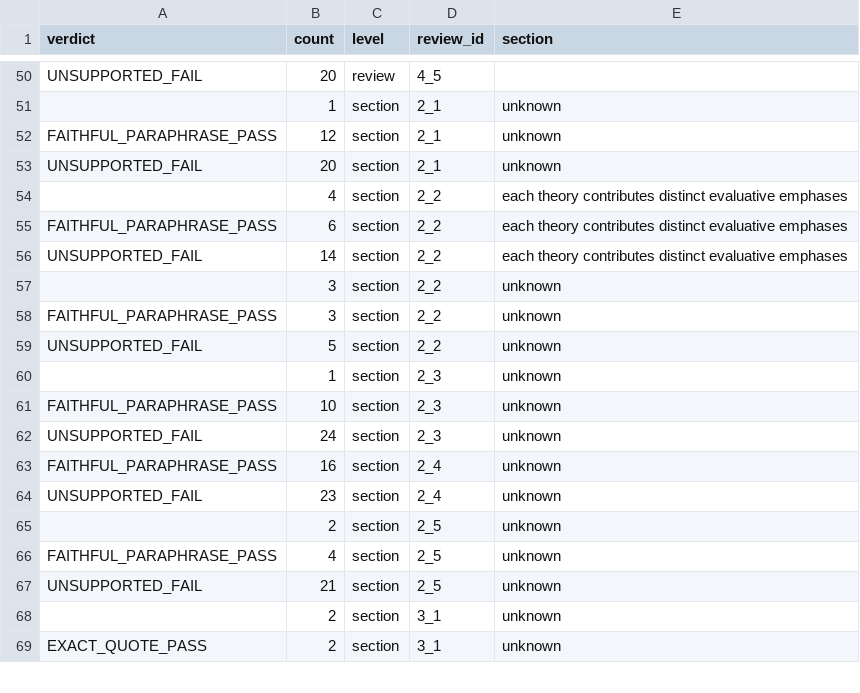
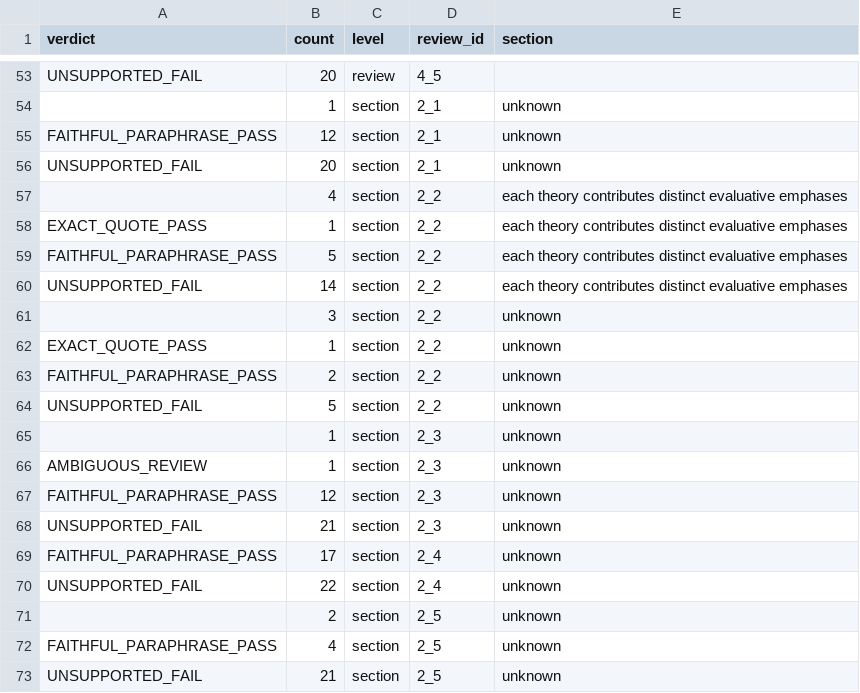
Before and after one commit to ghcnlm/citation-audit-rewrites, a CSV file: outputs/summary_dashboard.csv, drawn as a sheet; only a part is shown, gaps mark what is left out; the shorter side is filled out with more unchanged rows; the diff covers the shown part only.

Commit message:
fix: update CSV outputs; add debug helper

```diff
--- a/outputs/summary_dashboard.csv
+++ b/outputs/summary_dashboard.csv
@@ -54,12 +57,15 @@ UNSUPPORTED_FAIL,20,section,2_1,unknown
 ,4,section,2_2,each theory contributes distinct evaluative emphases
-FAITHFUL_PARAPHRASE_PASS,6,section,2_2,each theory contributes distinct evaluative emphases
+EXACT_QUOTE_PASS,1,section,2_2,each theory contributes distinct evaluative emphases
+FAITHFUL_PARAPHRASE_PASS,5,section,2_2,each theory contributes distinct evaluative emphases
 UNSUPPORTED_FAIL,14,section,2_2,each theory contributes distinct evaluative emphases
 ,3,section,2_2,unknown
-FAITHFUL_PARAPHRASE_PASS,3,section,2_2,unknown
+EXACT_QUOTE_PASS,1,section,2_2,unknown
+FAITHFUL_PARAPHRASE_PASS,2,section,2_2,unknown
 UNSUPPORTED_FAIL,5,section,2_2,unknown
 ,1,section,2_3,unknown
-FAITHFUL_PARAPHRASE_PASS,10,section,2_3,unknown
-UNSUPPORTED_FAIL,24,section,2_3,unknown
-FAITHFUL_PARAPHRASE_PASS,16,section,2_4,unknown
-UNSUPPORTED_FAIL,23,section,2_4,unknown
+AMBIGUOUS_REVIEW,1,section,2_3,unknown
+FAITHFUL_PARAPHRASE_PASS,12,section,2_3,unknown
+UNSUPPORTED_FAIL,21,section,2_3,unknown
+FAITHFUL_PARAPHRASE_PASS,17,section,2_4,unknown
+UNSUPPORTED_FAIL,22,section,2_4,unknown
 ,2,section,2_5,unknown
```
Also changed, not shown: 3 added rows and 38 edited cells elsewhere in this file, 4 other files.
